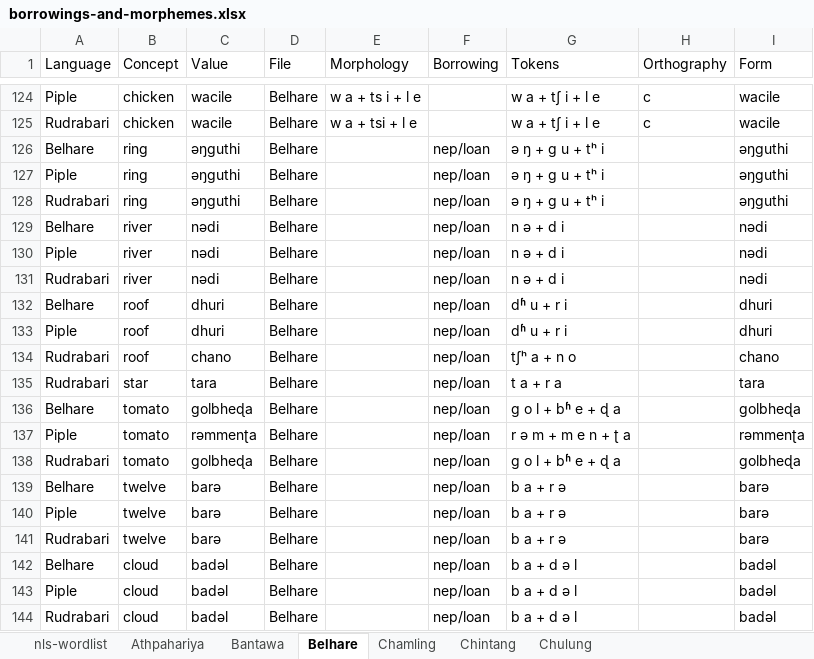
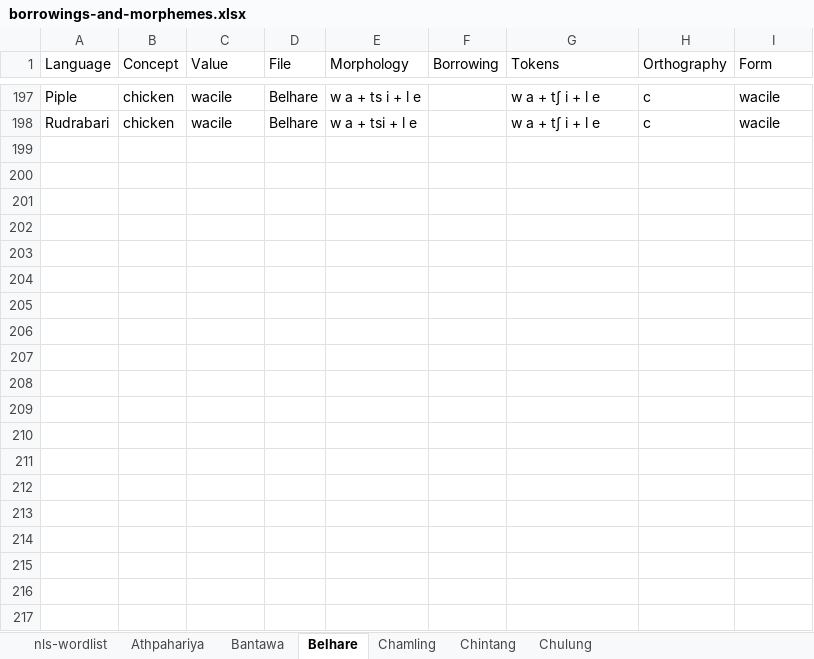
Before and after one commit to lexibank/nls, an Excel workbook: raw/borrowings-and-morphemes.xlsx, sheet Belhare, drawn as a sheet; only a part is shown, gaps mark what is left out; values as stored, in another font and other column widths than the file's, no borders; removed rows and columns are numbered as before the commit, all else as after; the diff covers the shown part only; the diff names each change by its address in the sheet, - before the commit and + after, or states it on an @@ line.

```diff
--- a/raw/borrowings-and-morphemes.xlsx (sheet Belhare)
+++ b/raw/borrowings-and-morphemes.xlsx (sheet Belhare)
-row 126: Belhare | ring | əŋguthi | Belhare |  | nep/loan | ə ŋ + g u + tʰ i |  | əŋguthi
-row 127: Piple | ring | əŋguthi | Belhare |  | nep/loan | ə ŋ + g u + tʰ i |  | əŋguthi
-row 128: Rudrabari | ring | əŋguthi | Belhare |  | nep/loan | ə ŋ + g u + tʰ i |  | əŋguthi
-row 129: Belhare | river | nədi | Belhare |  | nep/loan | n ə + d i |  | nədi
-row 130: Piple | river | nədi | Belhare |  | nep/loan | n ə + d i |  | nədi
-row 131: Rudrabari | river | nədi | Belhare |  | nep/loan | n ə + d i |  | nədi
-row 132: Belhare | roof | dhuri | Belhare |  | nep/loan | dʱ u + r i |  | dhuri
-row 133: Piple | roof | dhuri | Belhare |  | nep/loan | dʱ u + r i |  | dhuri
-row 134: Rudrabari | roof | chano | Belhare |  | nep/loan | tʃʰ a + n o |  | chano
-row 135: Rudrabari | star | tara | Belhare |  | nep/loan | t a + r a |  | tara
-row 136: Belhare | tomato | golbheɖa | Belhare |  | nep/loan | g o l + bʱ e + ɖ a |  | golbheɖa
-row 137: Piple | tomato | rəmmenʈa | Belhare |  | nep/loan | r ə m + m e n + ʈ a |  | rəmmenʈa
-row 138: Rudrabari | tomato | golbheɖa | Belhare |  | nep/loan | g o l + bʱ e + ɖ a |  | golbheɖa
-row 139: Belhare | twelve | barə | Belhare |  | nep/loan | b a + r ə |  | barə
-row 140: Piple | twelve | barə | Belhare |  | nep/loan | b a + r ə |  | barə
-row 141: Rudrabari | twelve | barə | Belhare |  | nep/loan | b a + r ə |  | barə
-row 142: Belhare | cloud | badəl | Belhare |  | nep/loan | b a + d ə l |  | badəl
-row 143: Piple | cloud | badəl | Belhare |  | nep/loan | b a + d ə l |  | badəl
-row 144: Rudrabari | cloud | badəl | Belhare |  | nep/loan | b a + d ə l |  | badəl
```
Also changed, not shown: 97 added rows and 78 removed rows elsewhere in this sheet, sheet Chintang, sheet Chamling, sheet Chulung, sheet Athpahariya, sheet Bantawa, 15 other files.
